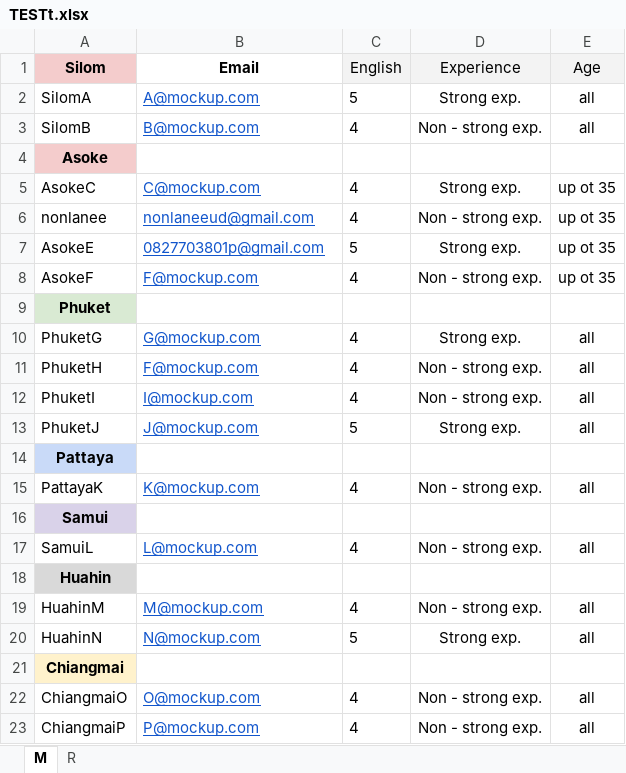
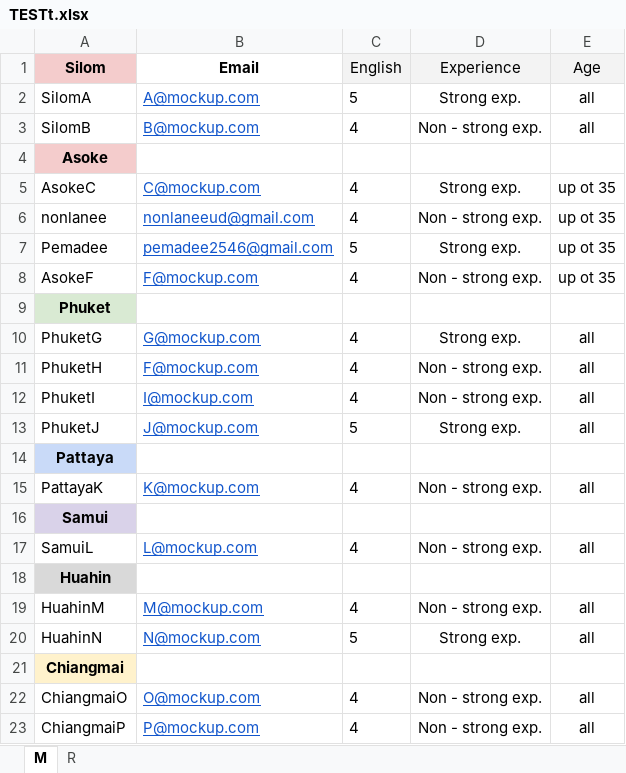
Before and after one commit to Pemadee/calendarProject, an Excel workbook: TESTt.xlsx, sheet M, drawn as a sheet; values as stored, in another font and other column widths than the file's, no borders; the diff names each change by its address in the sheet, - before the commit and + after, or states it on an @@ line.

```diff
--- a/TESTt.xlsx (sheet M)
+++ b/TESTt.xlsx (sheet M)
-A7 (Silom): AsokeE
+A7 (Silom): Pemadee
-B7 (Email): 0827703801p@gmail.com
+B7 (Email): pemadee2546@gmail.com
```
Also changed, not shown: sheet R, 5 other files.
